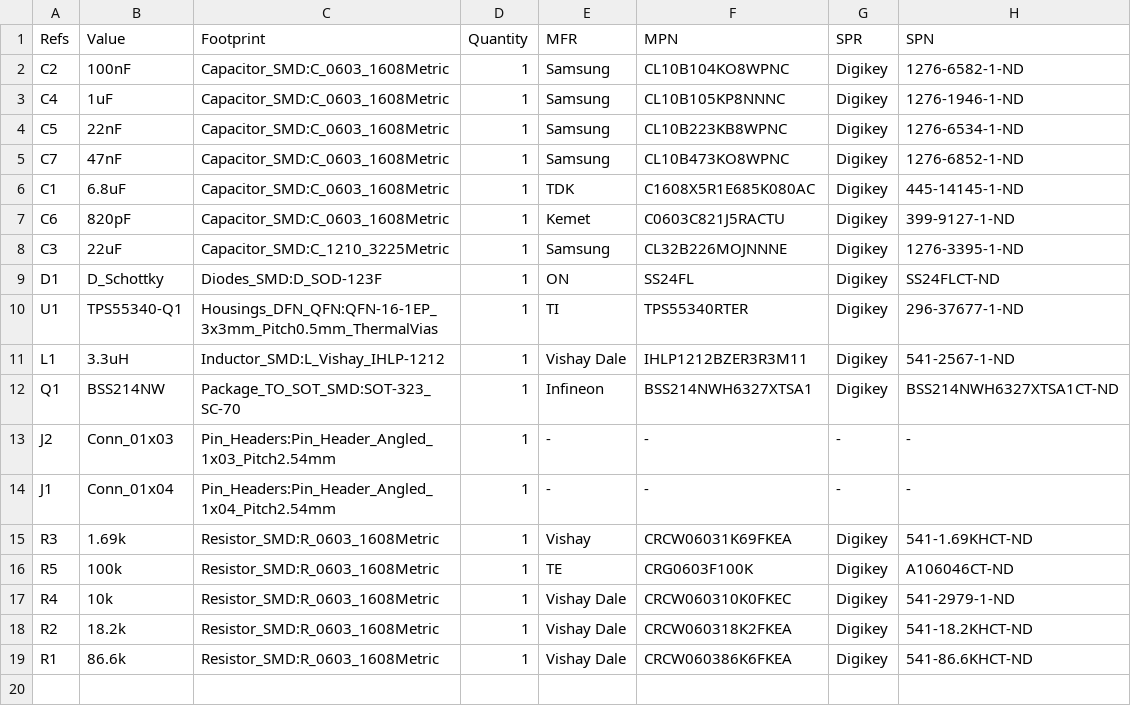
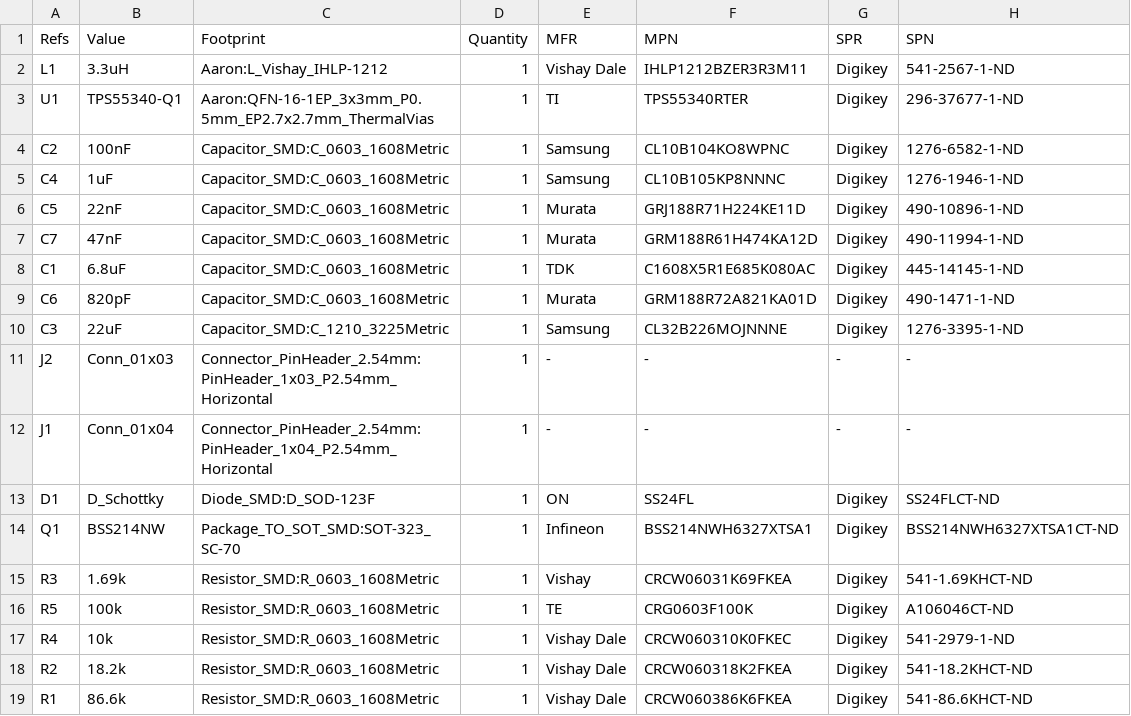
Before and after one commit to aaronw2/12v-Boost-Fan-Control, a CSV file: BOM/12-Booster.csv, drawn as a sheet.

```diff
--- a/BOM/12-Booster.csv
+++ b/BOM/12-Booster.csv
@@ -1,15 +1,15 @@
 Refs,Value,Footprint,Quantity,MFR,MPN,SPR,SPN
+L1,3.3uH,Aaron:L_Vishay_IHLP-1212,1,Vishay Dale,IHLP1212BZER3R3M11,Digikey,541-2567-1-ND
+U1,TPS55340-Q1,Aaron:QFN-16-1EP_3x3mm_P0.5mm_EP2.7x2.7mm_ThermalVias,1,TI,TPS55340RTER,Digikey,296-37677-1-ND
 C2,100nF,Capacitor_SMD:C_0603_1608Metric,1,Samsung,CL10B104KO8WPNC,Digikey,1276-6582-1-ND
 C4,1uF,Capacitor_SMD:C_0603_1608Metric,1,Samsung,CL10B105KP8NNNC,Digikey,1276-1946-1-ND
-C5,22nF,Capacitor_SMD:C_0603_1608Metric,1,Samsung,CL10B223KB8WPNC,Digikey,1276-6534-1-ND
-C7,47nF,Capacitor_SMD:C_0603_1608Metric,1,Samsung,CL10B473KO8WPNC,Digikey,1276-6852-1-ND
+C5,22nF,Capacitor_SMD:C_0603_1608Metric,1,Murata,GRJ188R71H224KE11D,Digikey,490-10896-1-ND
+C7,47nF,Capacitor_SMD:C_0603_1608Metric,1,Murata,GRM188R61H474KA12D,Digikey,490-11994-1-ND
 C1,6.8uF,Capacitor_SMD:C_0603_1608Metric,1,TDK,C1608X5R1E685K080AC,Digikey,445-14145-1-ND
-C6,820pF,Capacitor_SMD:C_0603_1608Metric,1,Kemet,C0603C821J5RACTU,Digikey,399-9127-1-ND
+C6,820pF,Capacitor_SMD:C_0603_1608Metric,1,Murata,GRM188R72A821KA01D,Digikey,490-1471-1-ND
 C3,22uF,Capacitor_SMD:C_1210_3225Metric,1,Samsung,CL32B226MOJNNNE,Digikey,1276-3395-1-ND
-D1,D_Schottky,Diodes_SMD:D_SOD-123F,1,ON,SS24FL,Digikey,SS24FLCT-ND
-U1,TPS55340-Q1,Housings_DFN_QFN:QFN-16-1EP_3x3mm_Pitch0.5mm_ThermalVias,1,TI,TPS55340RTER,Digikey,296-37677-1-ND
-L1,3.3uH,Inductor_SMD:L_Vishay_IHLP-1212,1,Vishay Dale,IHLP1212BZER3R3M11,Digikey,541-2567-1-ND
+J2,Conn_01x03,Connector_PinHeader_2.54mm:PinHeader_1x03_P2.54mm_Horizontal,1,-,-,-,-
+J1,Conn_01x04,Connector_PinHeader_2.54mm:PinHeader_1x04_P2.54mm_Horizontal,1,-,-,-,-
+D1,D_Schottky,Diode_SMD:D_SOD-123F,1,ON,SS24FL,Digikey,SS24FLCT-ND
 Q1,BSS214NW,Package_TO_SOT_SMD:SOT-323_SC-70,1,Infineon,BSS214NWH6327XTSA1,Digikey,BSS214NWH6327XTSA1CT-ND
-J2,Conn_01x03,Pin_Headers:Pin_Header_Angled_1x03_Pitch2.54mm,1,-,-,-,-
-J1,Conn_01x04,Pin_Headers:Pin_Header_Angled_1x04_Pitch2.54mm,1,-,-,-,-
 R3,1.69k,Resistor_SMD:R_0603_1608Metric,1,Vishay,CRCW06031K69FKEA,Digikey,541-1.69KHCT-ND
```
Also changed, not shown: 6 other files.
